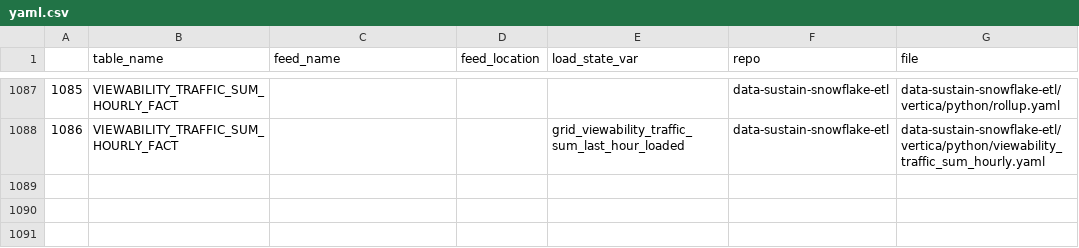
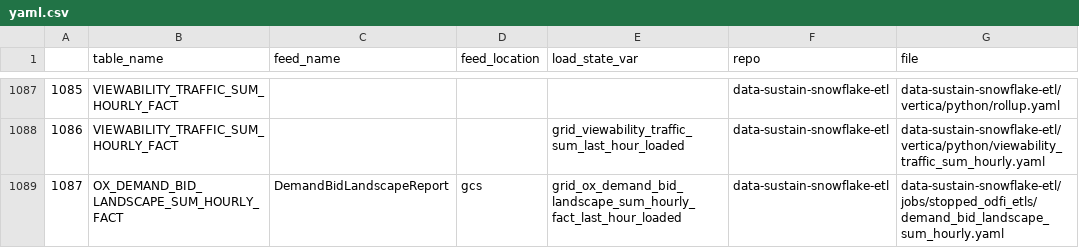
Before and after one commit to shiang-luong/mikesnowflake, a CSV file: cached_history/jobs/yaml.csv, drawn as a sheet; only a part is shown, gaps mark what is left out; the diff names each change by its address in the sheet, - before the commit and + after, or states it on an @@ line.

Commit message:
added OX_DEMAND_BID_LANDSCAPE and UNMATCHED_SSP_LINE_ITEMS_DETAIL notebooks

```diff
--- a/cached_history/jobs/yaml.csv
+++ b/cached_history/jobs/yaml.csv
+row 1089: 1087 | OX_DEMAND_BID_LANDSCAPE_SUM_HOURLY_FACT | DemandBidLandscapeReport | gcs | grid_ox_demand_bid_landscape_sum_hourly_fact_last_hour_loaded | data-sustain-snowflake-etl | data-sustain-snowflake-etl/jobs/stopped_odfi_etls/demand_bid_landscape_sum_hourly.yaml
```
Also changed, not shown: cached_history/schema/tables.csv, 2 other files.
